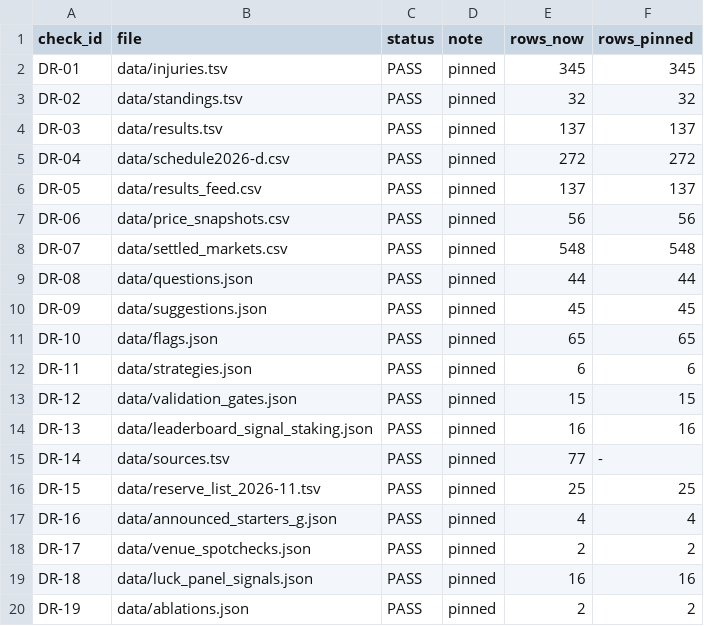
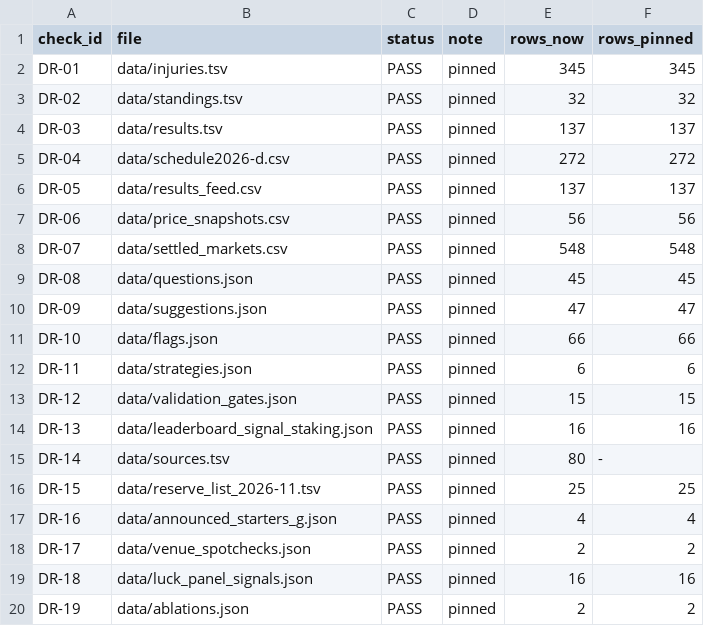
Before and after one commit to sassnarep3-star/FL1, a TSV file: data/verification-drift.tsv, drawn as a sheet.

```diff
--- a/data/verification-drift.tsv
+++ b/data/verification-drift.tsv
@@ -8,5 +8,5 @@ DR-06	data/price_snapshots.csv	PASS	pinned	56	56
 DR-07	data/settled_markets.csv	PASS	pinned	548	548
-DR-08	data/questions.json	PASS	pinned	44	44
-DR-09	data/suggestions.json	PASS	pinned	45	45
-DR-10	data/flags.json	PASS	pinned	65	65
+DR-08	data/questions.json	PASS	pinned	45	45
+DR-09	data/suggestions.json	PASS	pinned	47	47
+DR-10	data/flags.json	PASS	pinned	66	66
 DR-11	data/strategies.json	PASS	pinned	6	6
@@ -14,3 +14,3 @@ DR-12	data/validation_gates.json	PASS	pinned	15	15
 DR-13	data/leaderboard_signal_staking.json	PASS	pinned	16	16
-DR-14	data/sources.tsv	PASS	pinned	77	-
+DR-14	data/sources.tsv	PASS	pinned	80	-
 DR-15	data/reserve_list_2026-11.tsv	PASS	pinned	25	25
```
Also changed, not shown: data/sources.tsv, 52 other files.
